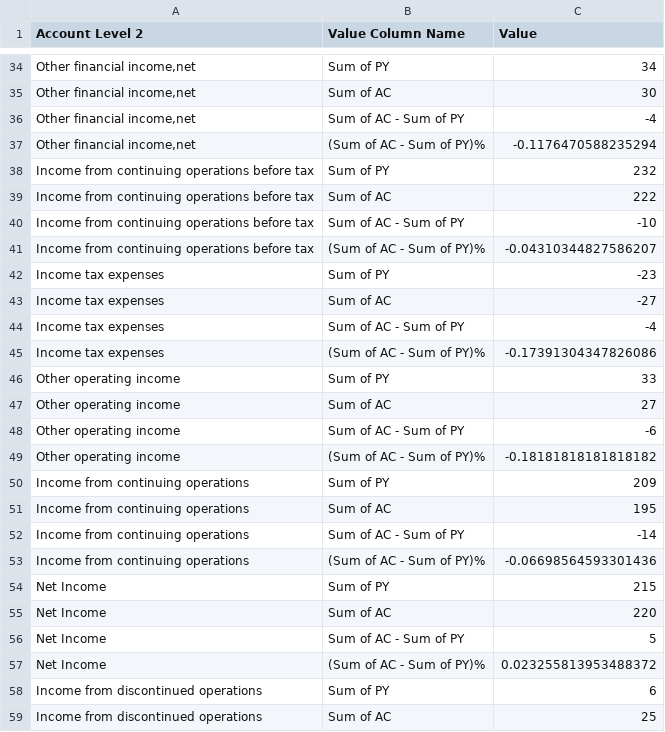
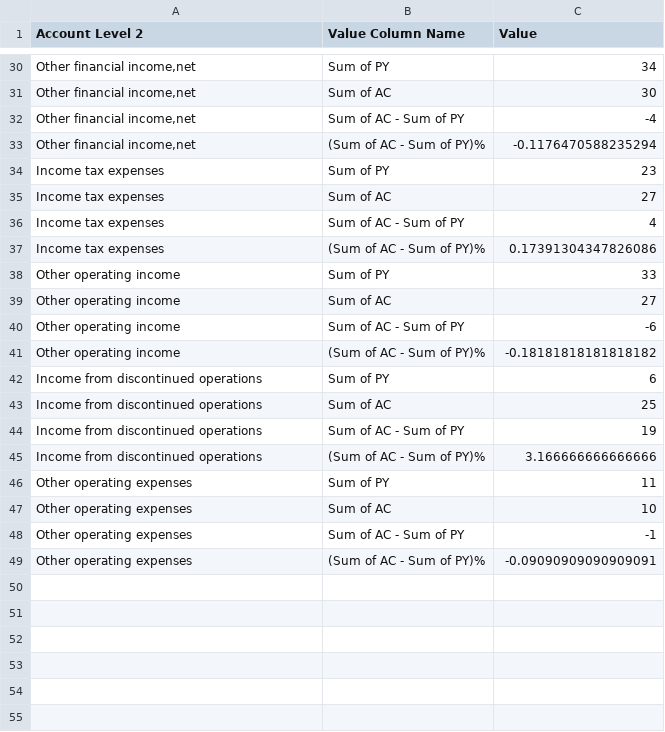
Before and after one commit to vbinithyanandamv/Examples, a CSV file: Variance/Variance P&l T04/Variance P&L T04 .csv, drawn as a sheet; only a part is shown, gaps mark what is left out; the shorter side is filled out with more unchanged rows; the diff covers the shown part only.

```diff
--- a/Variance/Variance P&l T04/Variance P&L T04 .csv
+++ b/Variance/Variance P&l T04/Variance P&L T04 .csv
@@ -37,10 +33,6 @@ Account Level 2,Value Column Name,Value
 "Other financial income,net","(Sum of AC - Sum of PY)%","-0.1176470588235294"
-"Income from continuing operations before tax","Sum of PY","232"
-"Income from continuing operations before tax","Sum of AC","222"
-"Income from continuing operations before tax","Sum of AC - Sum of PY","-10"
-"Income from continuing operations before tax","(Sum of AC - Sum of PY)%","-0.04310344827586207"
-"Income tax expenses","Sum of PY","-23"
-"Income tax expenses","Sum of AC","-27"
-"Income tax expenses","Sum of AC - Sum of PY","-4"
-"Income tax expenses","(Sum of AC - Sum of PY)%","-0.17391304347826086"
+"Income tax expenses","Sum of PY","23"
+"Income tax expenses","Sum of AC","27"
+"Income tax expenses","Sum of AC - Sum of PY","4"
+"Income tax expenses","(Sum of AC - Sum of PY)%","0.17391304347826086"
 "Other operating income","Sum of PY","33"
@@ -49,10 +41,2 @@ Account Level 2,Value Column Name,Value
 "Other operating income","(Sum of AC - Sum of PY)%","-0.18181818181818182"
-"Income from continuing operations","Sum of PY","209"
-"Income from continuing operations","Sum of AC","195"
-"Income from continuing operations","Sum of AC - Sum of PY","-14"
-"Income from continuing operations","(Sum of AC - Sum of PY)%","-0.06698564593301436"
-"Net Income","Sum of PY","215"
-"Net Income","Sum of AC","220"
-"Net Income","Sum of AC - Sum of PY","5"
-"Net Income","(Sum of AC - Sum of PY)%","0.023255813953488372"
 "Income from discontinued operations","Sum of PY","6"
```
Also changed, not shown: 4 removed rows, 4 moved rows and 12 edited cells elsewhere in this file, Variance/Variance P&L T03/Variance P&L T03.csv, 4 other files.
